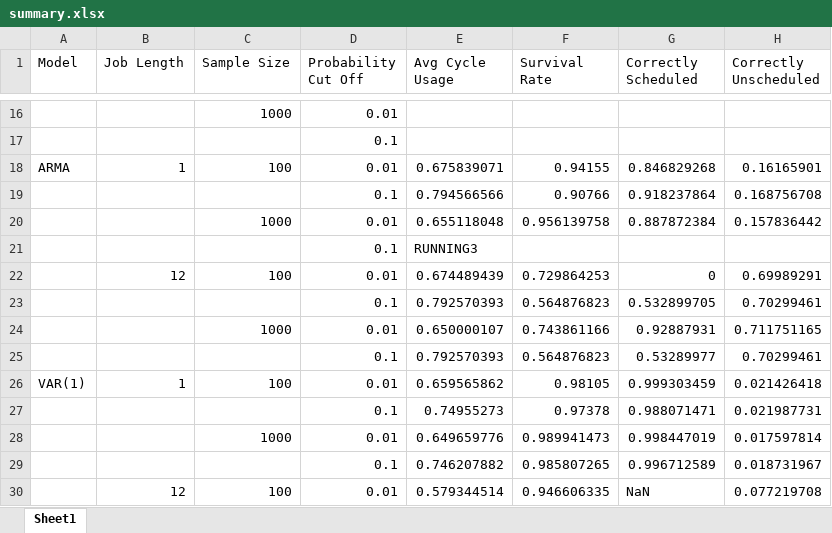
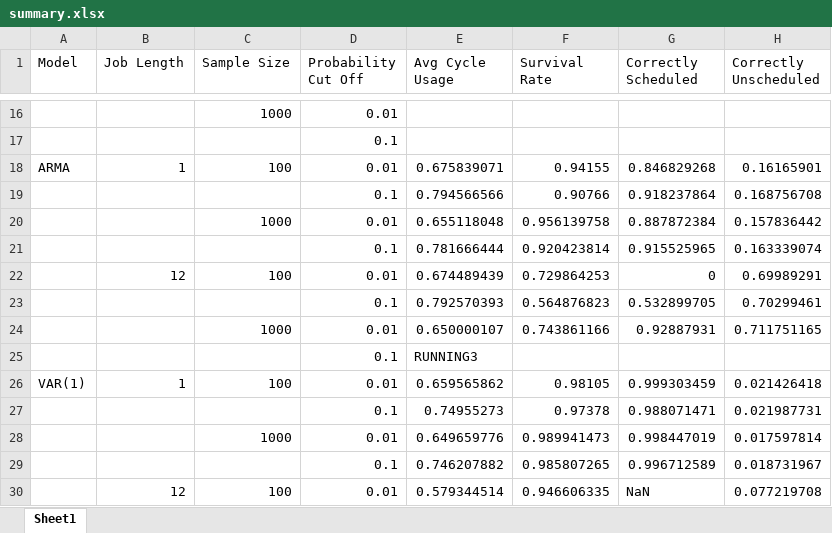
Before and after one commit to carlonlv/SSD-Benchmark-Analysis, an Excel workbook: ForegroundJobScheduler/results/summary.xlsx, sheet Sheet1, drawn as a sheet; only a part is shown, gaps mark what is left out; values as stored, in another font and other column widths than the file's, no borders; removed rows and columns are numbered as before the commit, all else as after; the diff names each change by its address in the sheet, - before the commit and + after, or states it on an @@ line.

```diff
--- a/ForegroundJobScheduler/results/summary.xlsx (sheet Sheet1)
+++ b/ForegroundJobScheduler/results/summary.xlsx (sheet Sheet1)
+row 21:  |  |  | 0.1 | 0.781666444 | 0.920423814 | 0.915525965 | 0.163339074
-row 25:  |  |  | 0.1 | 0.792570393 | 0.564876823 | 0.53289977 | 0.70299461
@@ row 21 moved to row 25: 0.1 @@
```
Also changed, not shown: ForegroundJobScheduler/results/summary avgs.xlsx, 12 other files.
